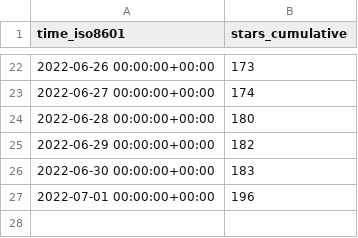
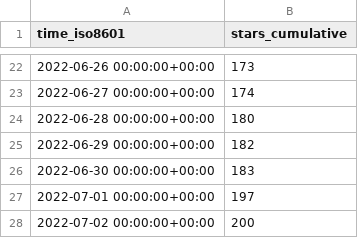
Before and after one commit to xbase-lab/stats, a CSV file: xbase-lab/xbase/ghrs-data/stargazers.csv, drawn as a sheet; only a part is shown, gaps mark what is left out.

```diff
--- a/xbase-lab/xbase/ghrs-data/stargazers.csv
+++ b/xbase-lab/xbase/ghrs-data/stargazers.csv
@@ -26,2 +26,3 @@ time_iso8601,stars_cumulative
 2022-06-30 00:00:00+00:00,183
-2022-07-01 00:00:00+00:00,196
+2022-07-01 00:00:00+00:00,197
+2022-07-02 00:00:00+00:00,200
```
